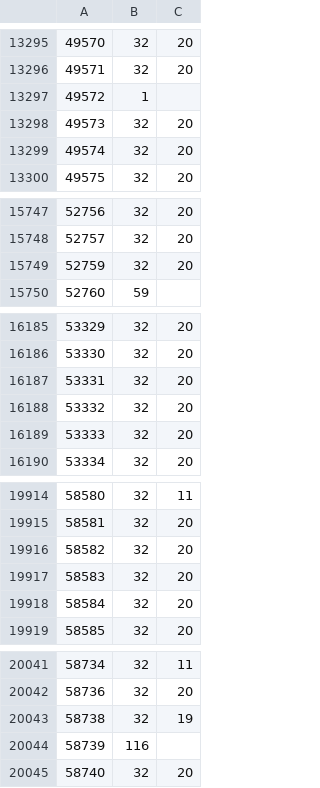
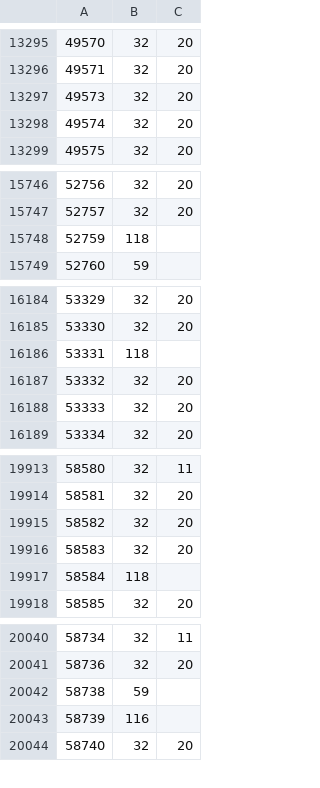
Before and after one commit to rolandteam-dev/claude-code-projects, a CSV file: battr-logs/state/ownership.csv, drawn as a sheet; only a part is shown, gaps mark what is left out; the diff covers the shown part only.

```diff
--- a/battr-logs/state/ownership.csv
+++ b/battr-logs/state/ownership.csv
@@ -13296,3 +13296,2 @@
 49571,32,20
-49572,1,
 49573,32,20
@@ -15748,3 +15747,3 @@
 52757,32,20
-52759,32,20
+52759,118,
 52760,59,
@@ -16186,3 +16185,3 @@
 53330,32,20
-53331,32,20
+53331,118,
 53332,32,20
@@ -19917,3 +19916,3 @@
 58583,32,20
-58584,32,20
+58584,118,
 58585,32,20
@@ -20042,3 +20041,3 @@
 58736,32,20
-58738,32,19
+58738,59,
 58739,116,
```
Also changed, not shown: 21 added rows and 125 edited cells elsewhere in this file, battr-logs/comparison.csv, battr-logs/state/stages.csv, 2 other files.
